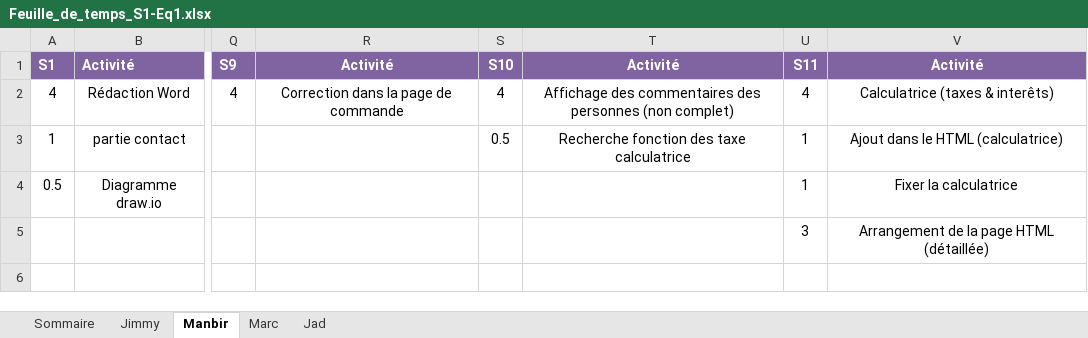
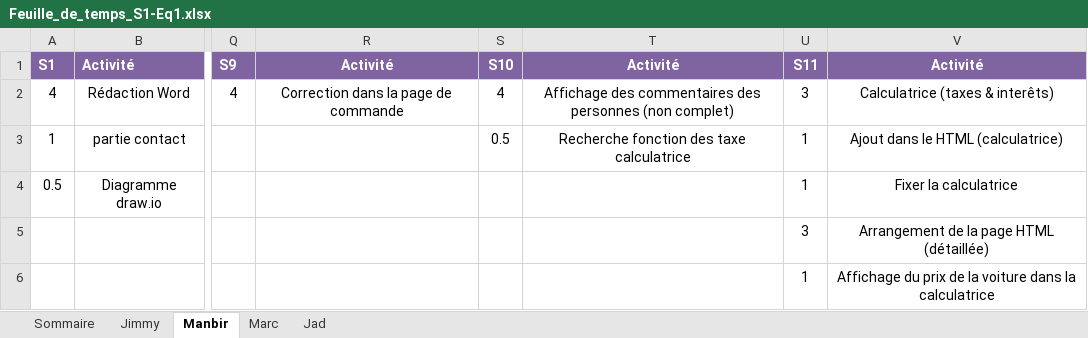
Before and after one commit to Ricieus/All-Nighter-s, an Excel workbook: Feuille_de_temps_S1-Eq1.xlsx, sheet Manbir, drawn as a sheet; only a part is shown, gaps mark what is left out; values as stored, in another font and other column widths than the file's, no borders; the diff names each change by its address in the sheet, - before the commit and + after, or states it on an @@ line.

Commit message:
Update Feuille_de_temps_S1-Eq1.xlsx

```diff
--- a/Feuille_de_temps_S1-Eq1.xlsx (sheet Manbir)
+++ b/Feuille_de_temps_S1-Eq1.xlsx (sheet Manbir)
-U2: 4
+U2: 3
-U6: (empty)
+U6: 1
-V6: (empty)
+V6: Affichage du prix de la voiture dans la calculatrice
```
